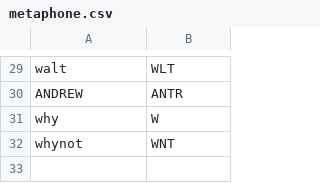
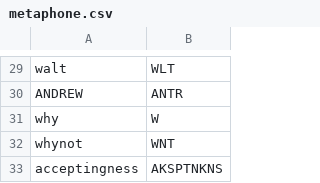
Before and after one commit to jamesturk/jellyfish-testdata-OBSOLETE, a CSV file: metaphone.csv, drawn as a sheet; only a part is shown, gaps mark what is left out; the diff names each change by its address in the sheet, - before the commit and + after, or states it on an @@ line.

Commit message:
metaphone acceptingness

```diff
--- a/metaphone.csv
+++ b/metaphone.csv
+row 33: acceptingness | AKSPTNKNS
```
